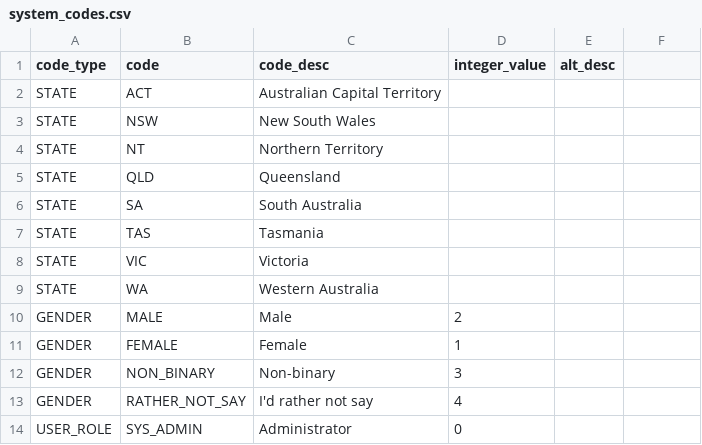
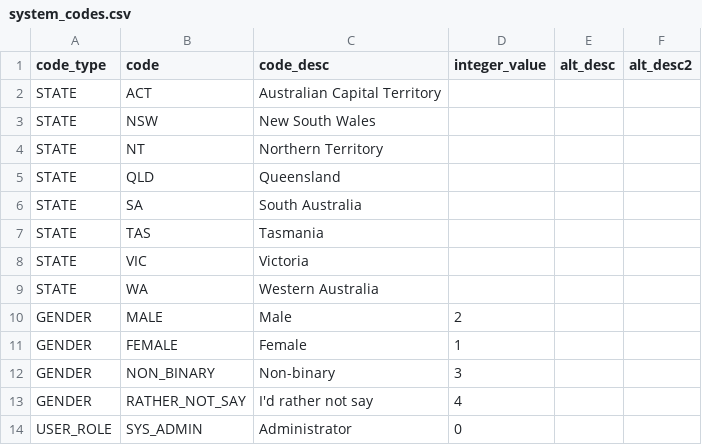
Before and after one commit to forbov/rails-base, a CSV file: lib/.seeds/system_codes/system_codes.csv, drawn as a sheet; the diff names each change by its address in the sheet, - before the commit and + after, or states it on an @@ line.

```diff
--- a/lib/.seeds/system_codes/system_codes.csv
+++ b/lib/.seeds/system_codes/system_codes.csv
-F1: (empty)
+F1: alt_desc2
```
Also changed, not shown: 8 other files.
